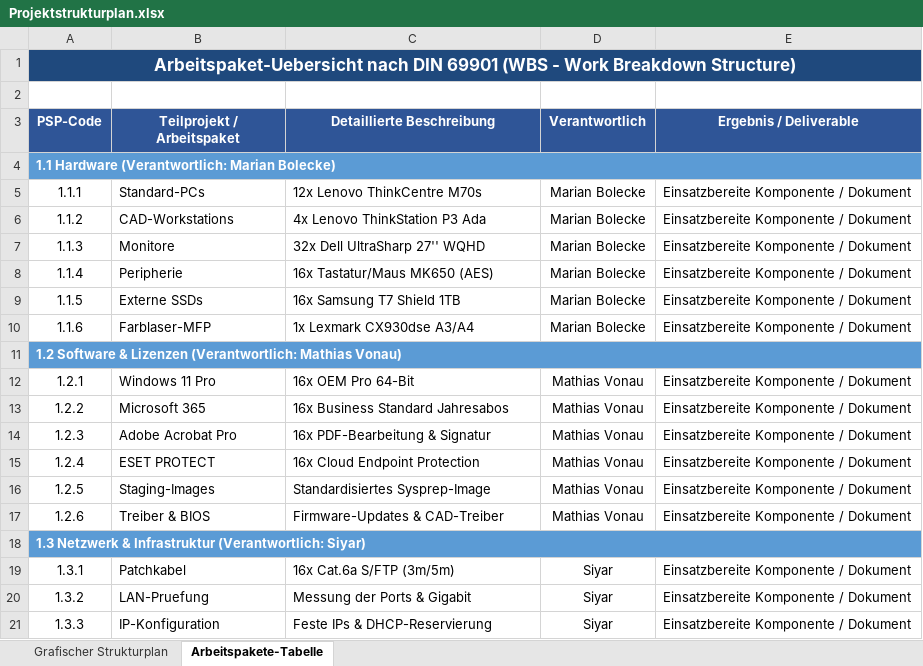
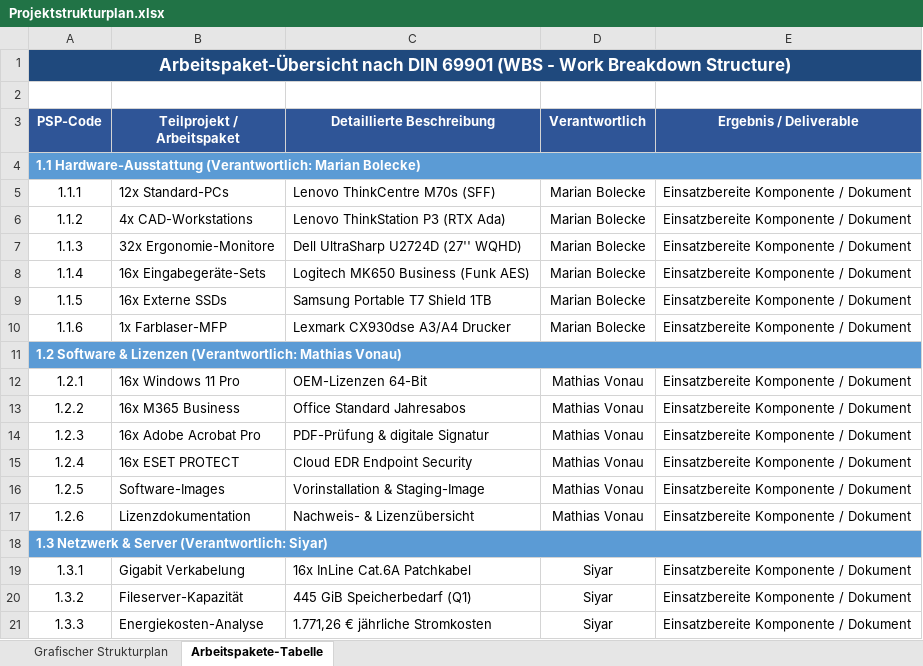
Before and after one commit to kluthjan/projekt_handlungsaufgabe, an Excel workbook: docs/01_Projektorganisation/Projektstrukturplan.xlsx, sheet Arbeitspakete-Tabelle, drawn as a sheet; only a part is shown; values as stored, in another font and other column widths than the file's, no borders; the diff covers the shown part only; the diff names each change by its address in the sheet, - before the commit and + after, or states it on an @@ line.

```diff
--- a/docs/01_Projektorganisation/Projektstrukturplan.xlsx (sheet Arbeitspakete-Tabelle)
+++ b/docs/01_Projektorganisation/Projektstrukturplan.xlsx (sheet Arbeitspakete-Tabelle)
-A1 (PSP-Code): Arbeitspaket-Uebersicht nach DIN…
+A1 (PSP-Code): Arbeitspaket-Übersicht nach DIN…
-A4 (PSP-Code): 1.1 Hardware (Verantwortlich: Marian…
+A4 (PSP-Code): 1.1 Hardware-Ausstattung (Verantwortlich: Marian…
-B5 (Teilprojekt / Arbeitspaket): Standard-PCs
+B5 (Teilprojekt / Arbeitspaket): 12x Standard-PCs
-C5 (Detaillierte Beschreibung): 12x Lenovo ThinkCentre M70s
+C5 (Detaillierte Beschreibung): Lenovo ThinkCentre M70s (SFF)
-B6 (Teilprojekt / Arbeitspaket): CAD-Workstations
+B6 (Teilprojekt / Arbeitspaket): 4x CAD-Workstations
-C6 (Detaillierte Beschreibung): 4x Lenovo ThinkStation P3 Ada
+C6 (Detaillierte Beschreibung): Lenovo ThinkStation P3 (RTX Ada)
-B7 (Teilprojekt / Arbeitspaket): Monitore
+B7 (Teilprojekt / Arbeitspaket): 32x Ergonomie-Monitore
-C7 (Detaillierte Beschreibung): 32x Dell UltraSharp 27'' WQHD
+C7 (Detaillierte Beschreibung): Dell UltraSharp U2724D (27'' WQHD)
-B8 (Teilprojekt / Arbeitspaket): Peripherie
+B8 (Teilprojekt / Arbeitspaket): 16x Eingabegeräte-Sets
-C8 (Detaillierte Beschreibung): 16x Tastatur/Maus MK650 (AES)
+C8 (Detaillierte Beschreibung): Logitech MK650 Business (Funk AES)
-B9 (Teilprojekt / Arbeitspaket): Externe SSDs
+B9 (Teilprojekt / Arbeitspaket): 16x Externe SSDs
-C9 (Detaillierte Beschreibung): 16x Samsung T7 Shield 1TB
+C9 (Detaillierte Beschreibung): Samsung Portable T7 Shield 1TB
-B10 (Teilprojekt / Arbeitspaket): Farblaser-MFP
+B10 (Teilprojekt / Arbeitspaket): 1x Farblaser-MFP
-C10 (Detaillierte Beschreibung): 1x Lexmark CX930dse A3/A4
+C10 (Detaillierte Beschreibung): Lexmark CX930dse A3/A4 Drucker
-B12 (Teilprojekt / Arbeitspaket): Windows 11 Pro
+B12 (Teilprojekt / Arbeitspaket): 16x Windows 11 Pro
-C12 (Detaillierte Beschreibung): 16x OEM Pro 64-Bit
+C12 (Detaillierte Beschreibung): OEM-Lizenzen 64-Bit
-B13 (Teilprojekt / Arbeitspaket): Microsoft 365
+B13 (Teilprojekt / Arbeitspaket): 16x M365 Business
-C13 (Detaillierte Beschreibung): 16x Business Standard Jahresabos
+C13 (Detaillierte Beschreibung): Office Standard Jahresabos
-B14 (Teilprojekt / Arbeitspaket): Adobe Acrobat Pro
+B14 (Teilprojekt / Arbeitspaket): 16x Adobe Acrobat Pro
-C14 (Detaillierte Beschreibung): 16x PDF-Bearbeitung & Signatur
+C14 (Detaillierte Beschreibung): PDF-Prüfung & digitale Signatur
-B15 (Teilprojekt / Arbeitspaket): ESET PROTECT
+B15 (Teilprojekt / Arbeitspaket): 16x ESET PROTECT
-C15 (Detaillierte Beschreibung): 16x Cloud Endpoint Protection
+C15 (Detaillierte Beschreibung): Cloud EDR Endpoint Security
-B16 (Teilprojekt / Arbeitspaket): Staging-Images
+B16 (Teilprojekt / Arbeitspaket): Software-Images
-C16 (Detaillierte Beschreibung): Standardisiertes Sysprep-Image
+C16 (Detaillierte Beschreibung): Vorinstallation & Staging-Image
-B17 (Teilprojekt / Arbeitspaket): Treiber & BIOS
+B17 (Teilprojekt / Arbeitspaket): Lizenzdokumentation
-C17 (Detaillierte Beschreibung): Firmware-Updates & CAD-Treiber
+C17 (Detaillierte Beschreibung): Nachweis- & Lizenzübersicht
-A18 (PSP-Code): …Netzwerk & Infrastruktur (Verantwortlich: Siyar)
+A18 (PSP-Code): …Netzwerk & Server (Verantwortlich: Siyar)
-B19 (Teilprojekt / Arbeitspaket): Patchkabel
+B19 (Teilprojekt / Arbeitspaket): Gigabit Verkabelung
-C19 (Detaillierte Beschreibung): 16x Cat.6a S/FTP (3m/5m)
+C19 (Detaillierte Beschreibung): 16x InLine Cat.6A Patchkabel
-B20 (Teilprojekt / Arbeitspaket): LAN-Pruefung
+B20 (Teilprojekt / Arbeitspaket): Fileserver-Kapazität
-C20 (Detaillierte Beschreibung): Messung der Ports & Gigabit
+C20 (Detaillierte Beschreibung): 445 GiB Speicherbedarf (Q1)
-B21 (Teilprojekt / Arbeitspaket): IP-Konfiguration
+B21 (Teilprojekt / Arbeitspaket): Energiekosten-Analyse
-C21 (Detaillierte Beschreibung): Feste IPs & DHCP-Reservierung
+C21 (Detaillierte Beschreibung): 1.771,26 € jährliche Stromkosten
```
Also changed, not shown: 31 edited cells elsewhere in this sheet, sheet Grafischer Strukturplan, charts or pictures, docs/01_Projektorganisation/Netzplan.xlsx.
